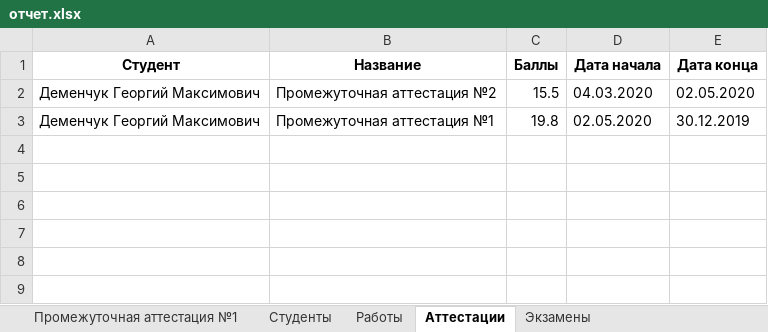
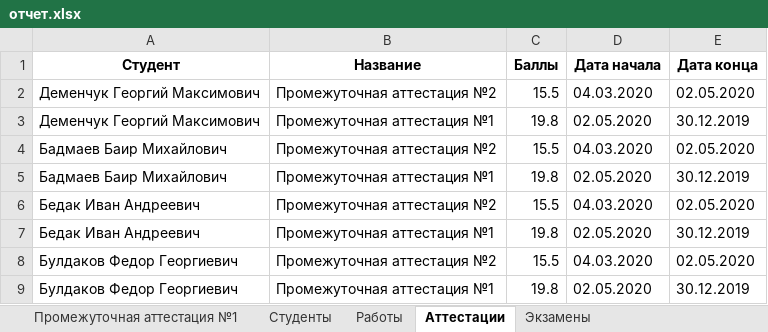
Before and after one commit to GeorgiyDemo/FA, an Excel workbook: Course I/Алгоритмы Python/Part2/семинары/pract4/отчет.xlsx, sheet Аттестации, drawn as a sheet; values as stored, in another font and other column widths than the file's, no borders; the diff names each change by its address in the sheet, - before the commit and + after, or states it on an @@ line.

```diff
--- a/Course I/Алгоритмы Python/Part2/семинары/pract4/отчет.xlsx (sheet Аттестации)
+++ b/Course I/Алгоритмы Python/Part2/семинары/pract4/отчет.xlsx (sheet Аттестации)
+row 4: Бадмаев Баир Михайлович | Промежуточная аттестация №2 | 15.5 | 04.03.2020 | 02.05.2020
+row 5: Бадмаев Баир Михайлович | Промежуточная аттестация №1 | 19.8 | 02.05.2020 | 30.12.2019
+row 6: Бедак Иван Андреевич | Промежуточная аттестация №2 | 15.5 | 04.03.2020 | 02.05.2020
+row 7: Бедак Иван Андреевич | Промежуточная аттестация №1 | 19.8 | 02.05.2020 | 30.12.2019
+row 8: Булдаков Федор Георгиевич | Промежуточная аттестация №2 | 15.5 | 04.03.2020 | 02.05.2020
+row 9: Булдаков Федор Георгиевич | Промежуточная аттестация №1 | 19.8 | 02.05.2020 | 30.12.2019
```
Also changed, not shown: sheet Работы, sheet Промежуточная аттестация №1, sheet Промежуточная аттестация №2, sheet Студенты, sheet Экзамены, 5 other files.
